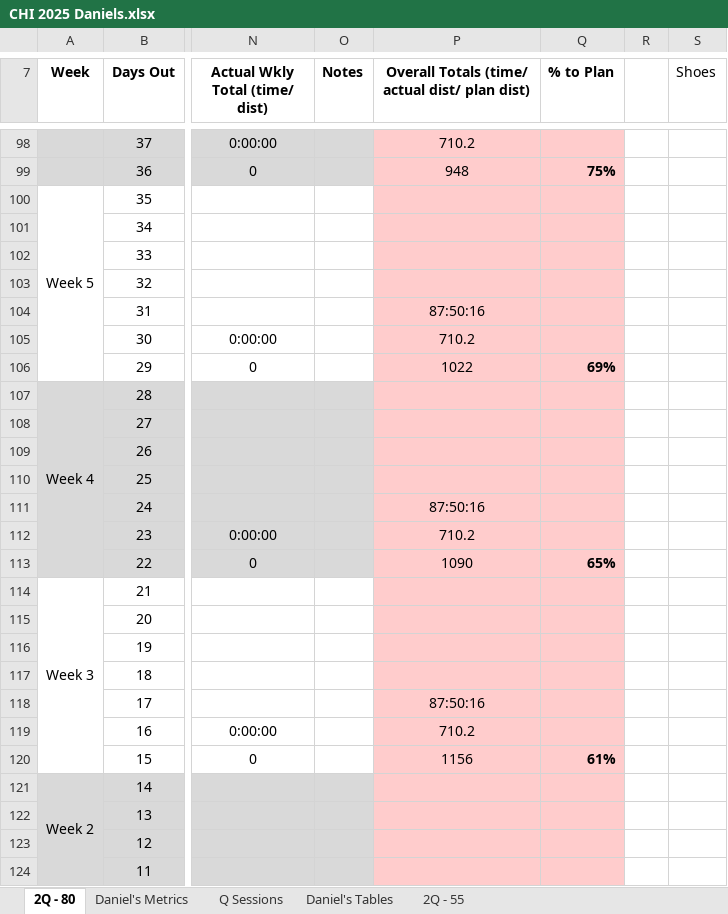
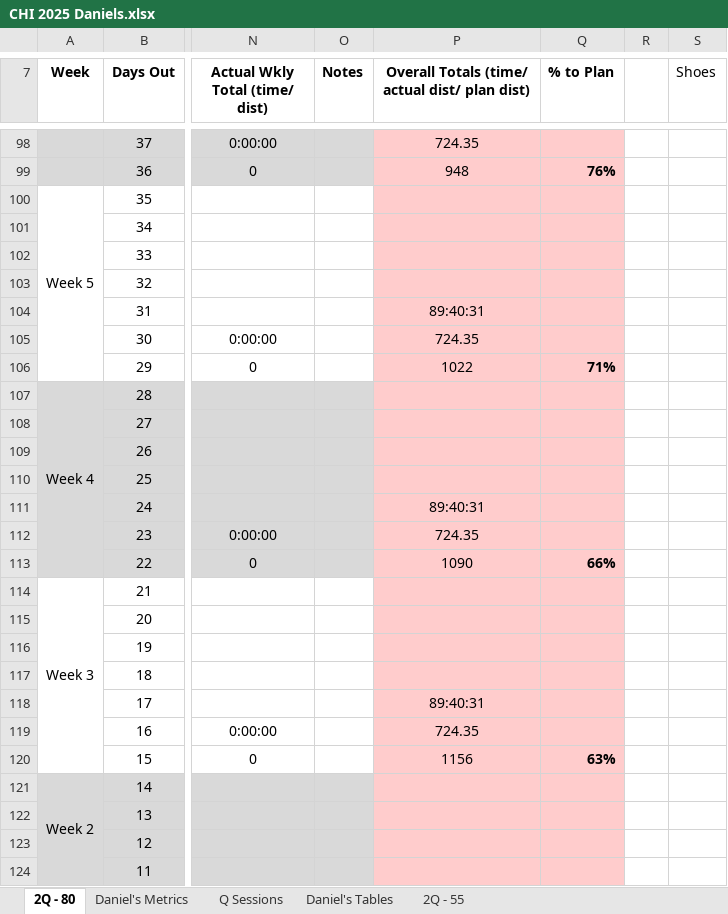
Before and after one commit to danmcgraw94/Running, an Excel workbook: TrainingPlans/CHI 2025 Daniels.xlsx, sheet 2Q - 80, drawn as a sheet; only a part is shown, gaps mark what is left out; values as stored, in another font and other column widths than the file's, no borders; the diff covers the shown part only; the diff names each change by its address in the sheet, - before the commit and + after, or states it on an @@ line.

```diff
--- a/TrainingPlans/CHI 2025 Daniels.xlsx (sheet 2Q - 80)
+++ b/TrainingPlans/CHI 2025 Daniels.xlsx (sheet 2Q - 80)
-P98: 710.2
+P98: 724.35
-Q99 (% to Plan): 75%
+Q99 (% to Plan): 76%
-P104: 87:50:16
+P104: 89:40:31
-P105: 710.2
+P105: 724.35
-Q106 (% to Plan): 69%
+Q106 (% to Plan): 71%
-P111: 87:50:16
+P111: 89:40:31
-P112: 710.2
+P112: 724.35
-Q113 (% to Plan): 65%
+Q113 (% to Plan): 66%
-P118: 87:50:16
+P118: 89:40:31
-P119: 710.2
+P119: 724.35
-Q120 (% to Plan): 61%
+Q120 (% to Plan): 63%
```
Also changed, not shown: 72 edited cells and cell formats elsewhere in this sheet, sheet Daniel's Metrics, charts or pictures.
